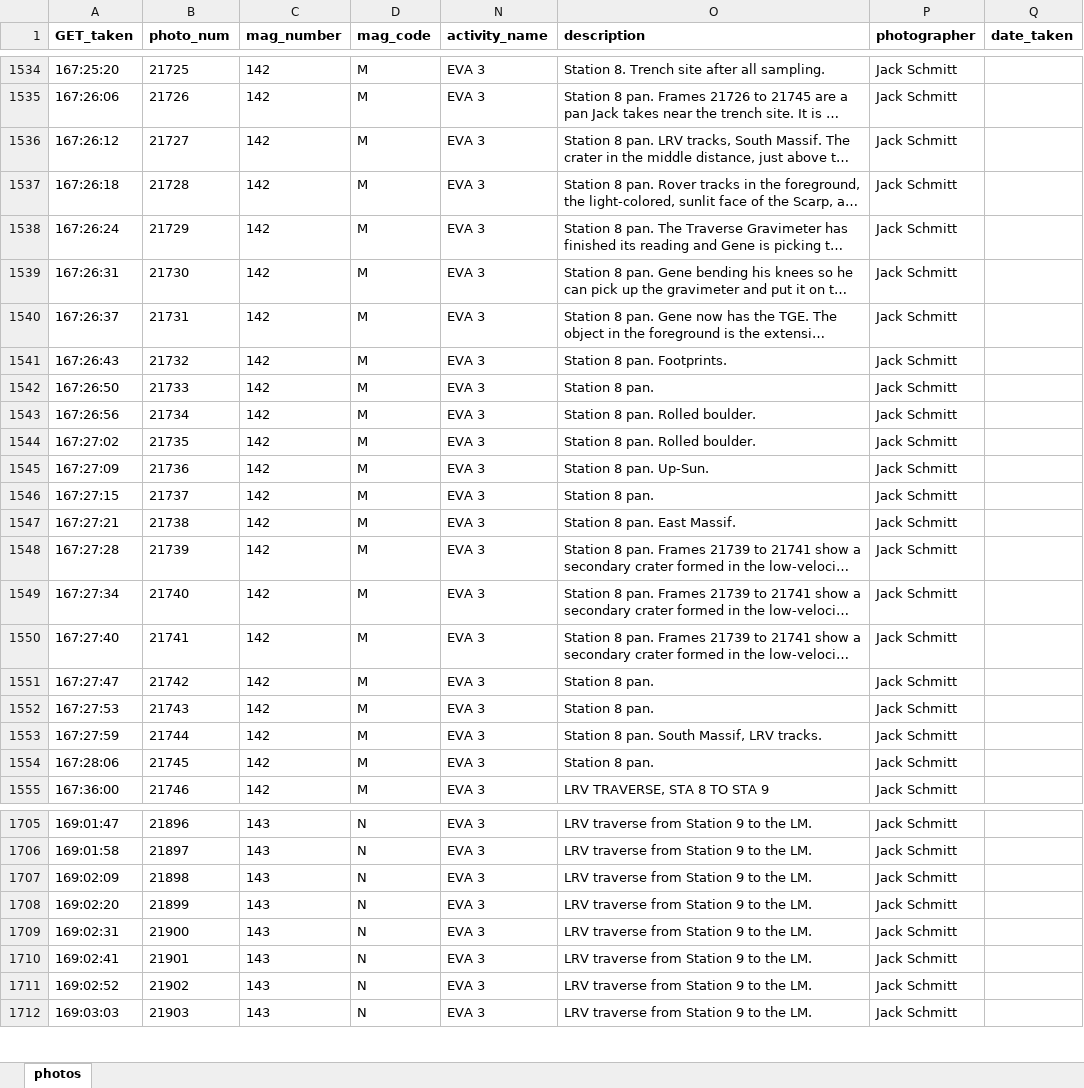
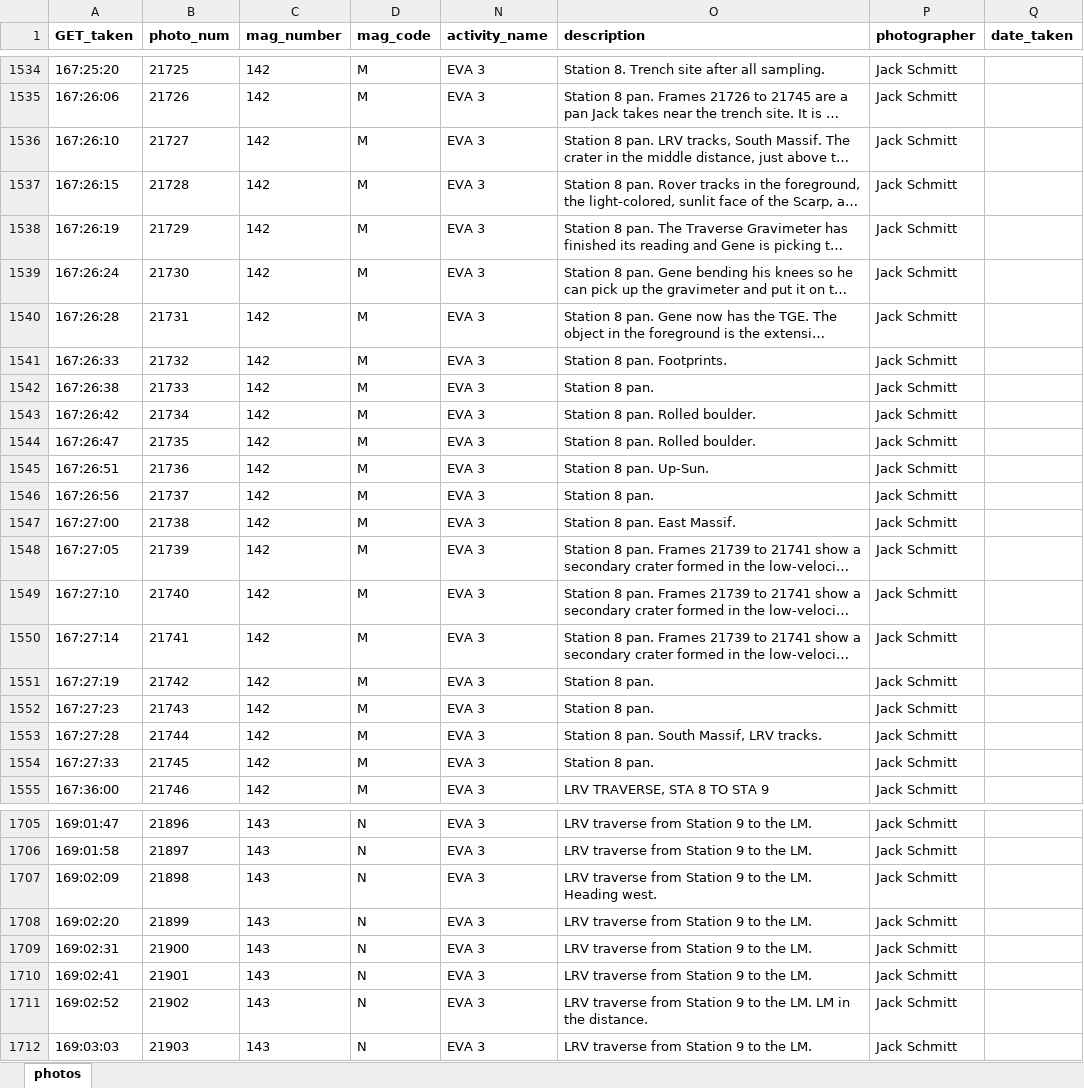
Before and after one commit to bfeist/Apollo17, an Excel workbook: MISSION_DATA/photos.xlsx, sheet photos, drawn as a sheet; only a part is shown, gaps mark what is left out; long unchanged cells end in …; values as stored, in another font and other column widths than the file's, no borders; the diff covers the shown part only; the diff names each change by its address in the sheet, - before the commit and + after, or states it on an @@ line.

Commit message:
Retimed photos and transcript up to return to LM on EVA3

```diff
--- a/MISSION_DATA/photos.xlsx (sheet photos)
+++ b/MISSION_DATA/photos.xlsx (sheet photos)
-A1536 (GET_taken): 167:26:12
+A1536 (GET_taken): 167:26:10
-A1537 (GET_taken): 167:26:18
+A1537 (GET_taken): 167:26:15
-A1538 (GET_taken): 167:26:24
+A1538 (GET_taken): 167:26:19
-A1539 (GET_taken): 167:26:31
+A1539 (GET_taken): 167:26:24
-A1540 (GET_taken): 167:26:37
+A1540 (GET_taken): 167:26:28
-A1541 (GET_taken): 167:26:43
+A1541 (GET_taken): 167:26:33
-A1542 (GET_taken): 167:26:50
+A1542 (GET_taken): 167:26:38
-A1543 (GET_taken): 167:26:56
+A1543 (GET_taken): 167:26:42
-A1544 (GET_taken): 167:27:02
+A1544 (GET_taken): 167:26:47
-A1545 (GET_taken): 167:27:09
+A1545 (GET_taken): 167:26:51
-A1546 (GET_taken): 167:27:15
+A1546 (GET_taken): 167:26:56
-A1547 (GET_taken): 167:27:21
+A1547 (GET_taken): 167:27:00
-A1548 (GET_taken): 167:27:28
+A1548 (GET_taken): 167:27:05
-A1549 (GET_taken): 167:27:34
+A1549 (GET_taken): 167:27:10
-A1550 (GET_taken): 167:27:40
+A1550 (GET_taken): 167:27:14
-A1551 (GET_taken): 167:27:47
+A1551 (GET_taken): 167:27:19
-A1552 (GET_taken): 167:27:53
+A1552 (GET_taken): 167:27:23
-A1553 (GET_taken): 167:27:59
+A1553 (GET_taken): 167:27:28
-A1554 (GET_taken): 167:28:06
+A1554 (GET_taken): 167:27:33
-O1707 (description): LRV traverse from Station 9 to the LM.
+O1707 (description): LRV traverse from Station 9 to the LM. Heading west.
-O1711 (description): …the LM.
+O1711 (description): …the LM. LM in the distance.
```
Also changed, not shown: 32 edited cells elsewhere in this sheet, 12 other files.
